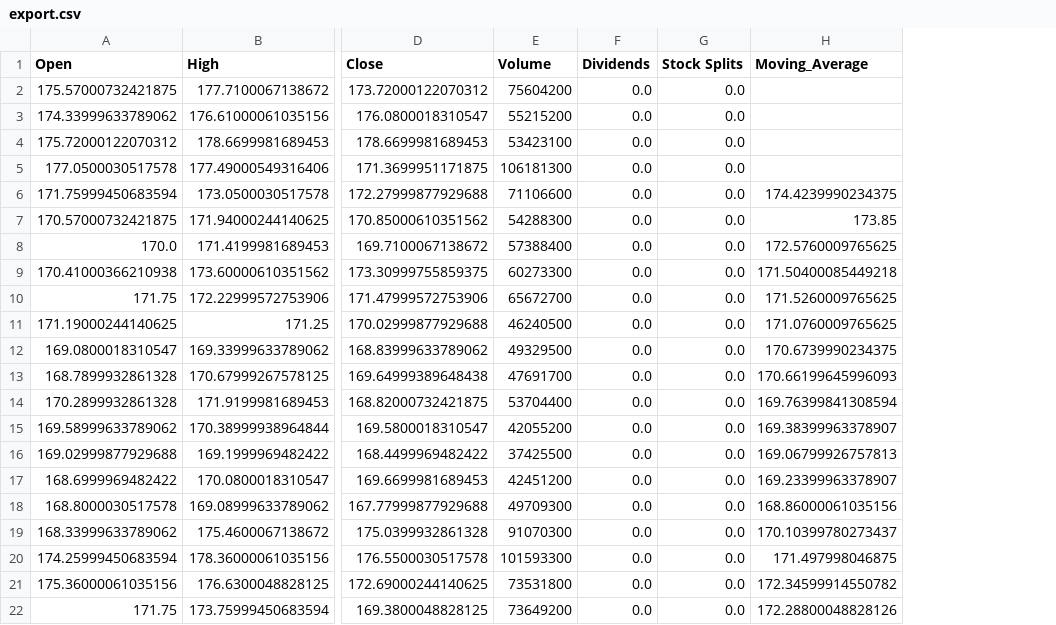
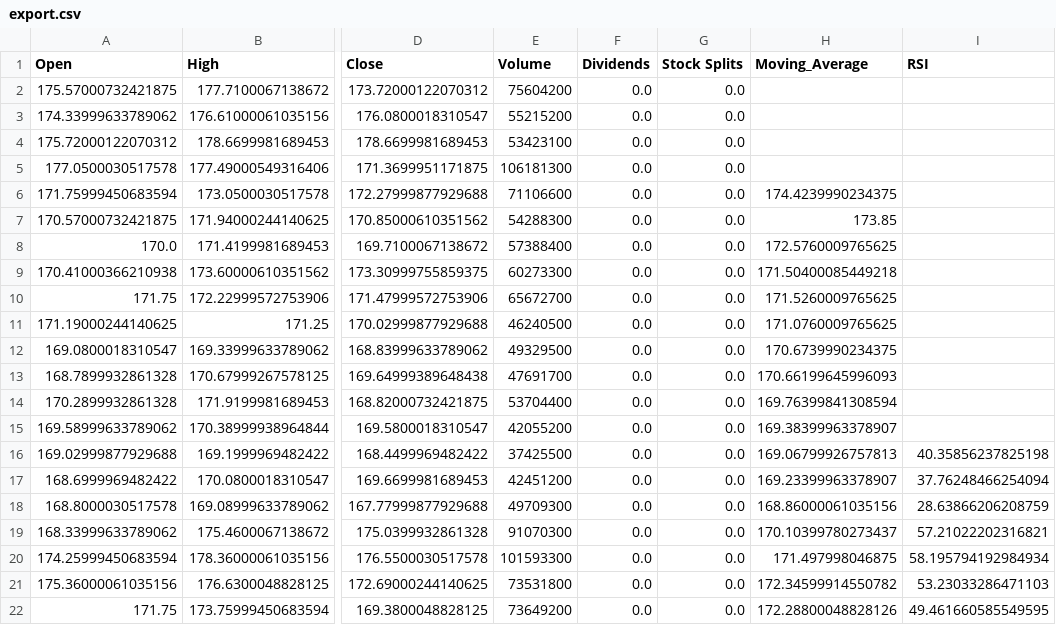
Before and after one commit to igor161rus/UU_lessons, a CSV file: Internship/sprint_01/task_04/export.csv, drawn as a sheet; only a part is shown, gaps mark what is left out; the diff names each change by its address in the sheet, - before the commit and + after, or states it on an @@ line.

```diff
--- a/Internship/sprint_01/task_04/export.csv
+++ b/Internship/sprint_01/task_04/export.csv
+column I (RSI), rows 16-22: 40.35856237825198 | 37.76248466254094 | 28.63866206208759 | 57.21022202316821 | 58.195794192984934 | 53.23033286471103 | 49.461660585549595
```
Also changed, not shown: 5 other files.
